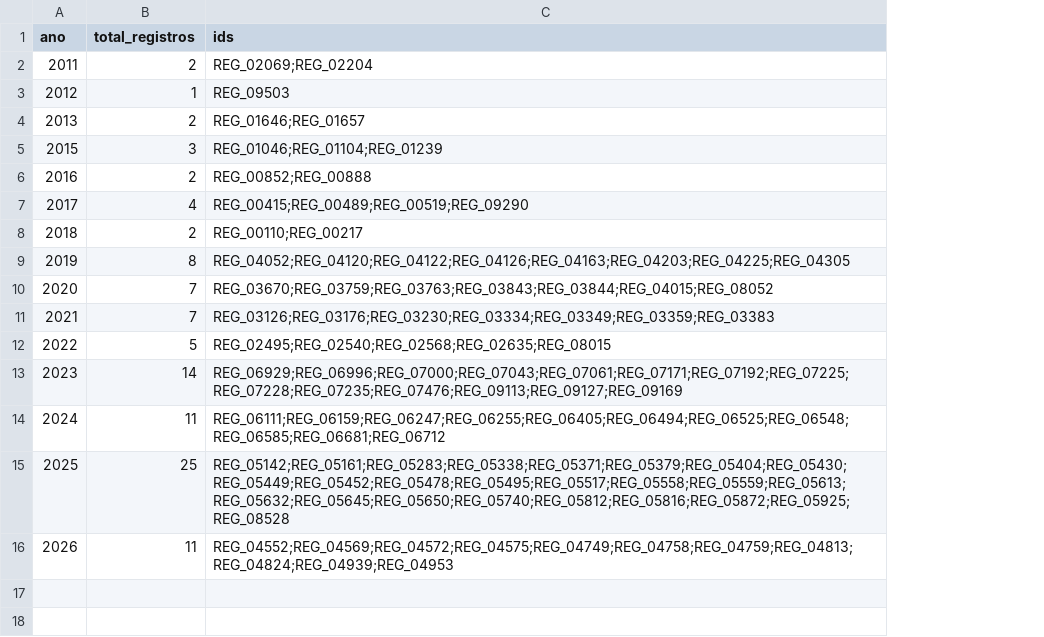
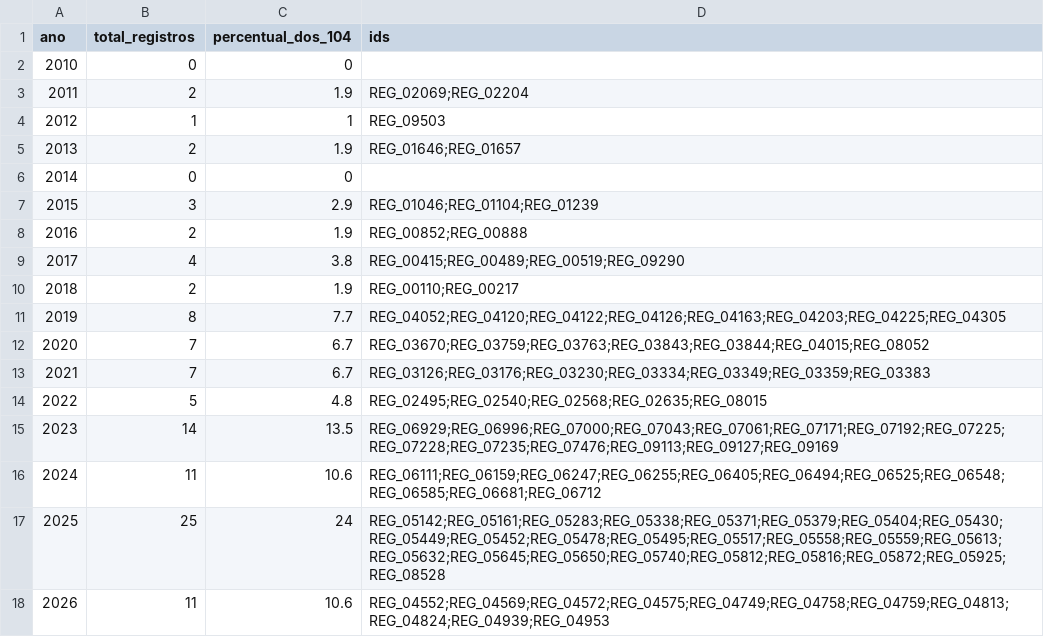
Before and after one commit to adinailson88/NOVA-revisao-bibliografica, a CSV file: latex-artigo/fontes/tabela33_distribuicao_temporal_nucleo_final_104.csv, drawn as a sheet; addresses are those after the commit; the diff names each change by its address in the sheet, - before the commit and + after, or states it on an @@ line.

```diff
--- a/latex-artigo/fontes/tabela33_distribuicao_temporal_nucleo_final_104.csv
+++ b/latex-artigo/fontes/tabela33_distribuicao_temporal_nucleo_final_104.csv
+column C (percentual_dos_104), rows 3-5: 1.9 | 1 | 1.9; rows 7-18: 2.9 | 1.9 | 3.8 | 1.9 | 7.7 | 6.7 | 6.7 | 4.8 | 13.5 | 10.6 | 24 | 10.6
+row 2: 2010 | 0 | 0
+row 6: 2014 | 0 | 0
```
Also changed, not shown: latex-artigo/fontes/tabela26_criterios_nucleo_final_104.csv, latex-artigo/fontes/tabela27_dimensoes_sustentabilidade_nucleo_final_104.csv, 35 other files.
